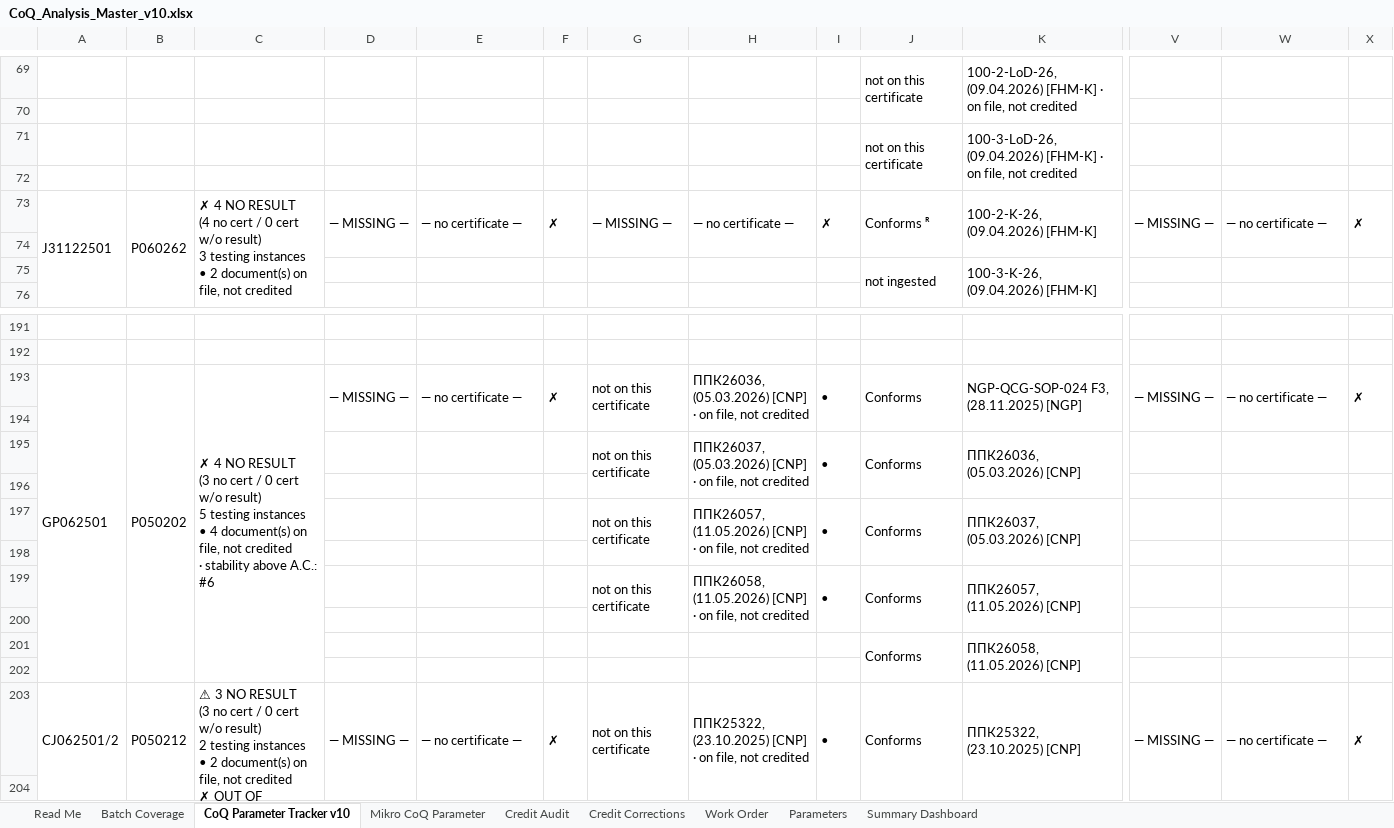
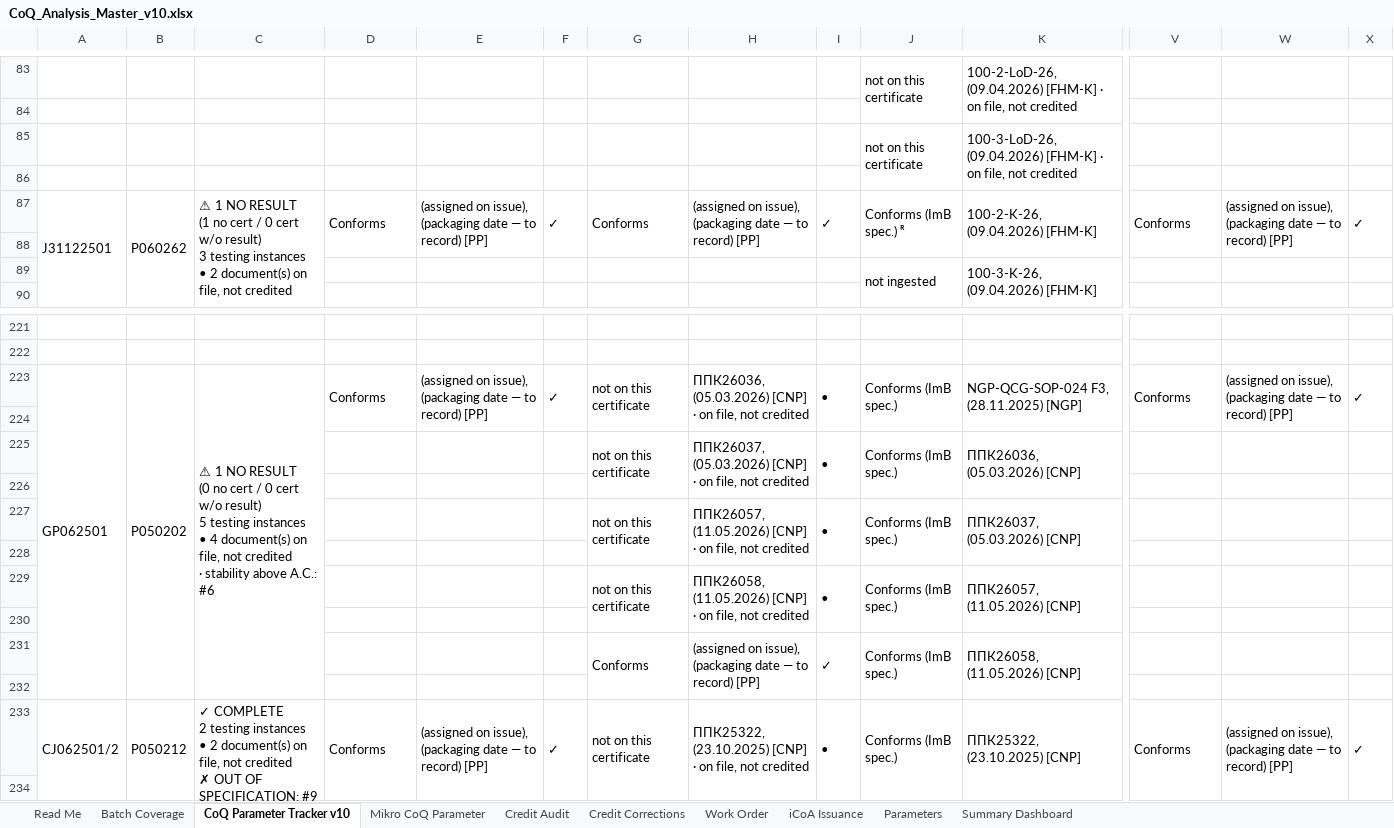
Before and after one commit to 3p4e/letta-stack, an Excel workbook: deliverables/qc_gap_analysis/tracker/CoQ_Analysis_Master_v10.xlsx, sheet CoQ Parameter Tracker v10, drawn as a sheet; only a part is shown, gaps mark what is left out; values as stored, in another font and other column widths than the file's, no cell formats; addresses are those after the commit; ↵ is a line break in a cell; the diff covers the shown part only; the diff names each change by its address in the sheet, - before the commit and + after, or states it on an @@ line.

```diff
--- a/deliverables/qc_gap_analysis/tracker/CoQ_Analysis_Master_v10.xlsx (sheet CoQ Parameter Tracker v10)
+++ b/deliverables/qc_gap_analysis/tracker/CoQ_Analysis_Master_v10.xlsx (sheet CoQ Parameter Tracker v10)
+sheet tab: iCoA Issuance
-C87: ✗ 4 NO RESULT ↵ (4 no cert…
+C87: ⚠ 1 NO RESULT ↵ (1 no cert…
-D87: — MISSING —
+D87: Conforms
-E87: — no certificate —
+E87: (assigned on issue), (packaging date — to record) [PP]
-F87: ✗
+F87: ✓
-G87: — MISSING —
+G87: Conforms
-H87: — no certificate —
+H87: (assigned on issue), (packaging date — to record) [PP]
-I87: ✗
+I87: ✓
-J87: Conforms ᴿ
+J87: Conforms (ImB spec.) ᴿ
-V87: — MISSING —
+V87: Conforms
-W87: — no certificate —
+W87: (assigned on issue), (packaging date — to record) [PP]
-X87: ✗
+X87: ✓
-C223: ✗ 4 NO RESULT ↵ (3 no cert…
+C223: ⚠ 1 NO RESULT ↵ (0 no cert…
-D223: — MISSING —
+D223: Conforms
-E223: — no certificate —
+E223: (assigned on issue), (packaging date — to record) [PP]
-F223: ✗
+F223: ✓
-J223: Conforms
+J223: Conforms (ImB spec.)
-V223: — MISSING —
+V223: Conforms
-W223: — no certificate —
+W223: (assigned on issue), (packaging date — to record) [PP]
-X223: ✗
+X223: ✓
-J225: Conforms
+J225: Conforms (ImB spec.)
-J227: Conforms
+J227: Conforms (ImB spec.)
-J229: Conforms
+J229: Conforms (ImB spec.)
-G231: (empty)
+G231: Conforms
+G231:G232 merged
-H231: (empty)
+H231: (assigned on issue), (packaging date — to record) [PP]
+H231:H232 merged
-I231: (empty)
+I231: ✓
+I231:I232 merged
-J231: Conforms
+J231: Conforms (ImB spec.)
-C233: ⚠ 3 NO RESULT ↵ (3 no cert / 0 cert w/o result) ↵ 2 testing…
+C233: ✓ COMPLETE ↵ 2 testing…
-D233: — MISSING —
+D233: Conforms
-E233: — no certificate —
+E233: (assigned on issue), (packaging date — to record) [PP]
-F233: ✗
+F233: ✓
-J233: Conforms
+J233: Conforms (ImB spec.)
-V233: — MISSING —
+V233: Conforms
-W233: — no certificate —
+W233: (assigned on issue), (packaging date — to record) [PP]
-X233: ✗
+X233: ✓
```
Also changed, not shown: 62 added rows, 709 edited cells and merged cells elsewhere in this sheet, sheet Batch Coverage, sheet Mikro CoQ Parameter, sheet Summary Dashboard, sheet Credit Audit, sheet Work Order, sheet Read Me, cell formats, 2 other files.
